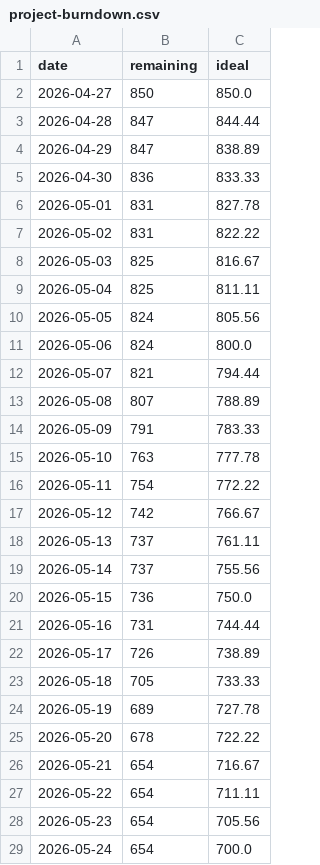
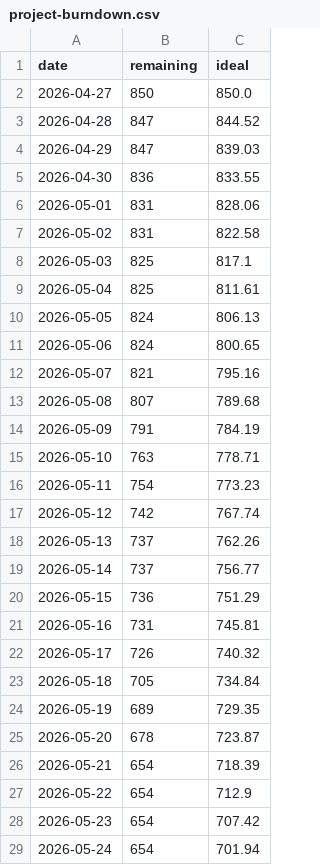
Before and after one commit to COS301-SE-2026/Cybersecurity-Awareness-Training-Platform, a CSV file: docs/burndown/project-burndown.csv, drawn as a sheet; only a part is shown; the diff covers the shown part only.

```diff
--- a/docs/burndown/project-burndown.csv
+++ b/docs/burndown/project-burndown.csv
@@ -2,28 +2,28 @@ date,remaining,ideal
 2026-04-27,850,850.0
-2026-04-28,847,844.44
-2026-04-29,847,838.89
-2026-04-30,836,833.33
-2026-05-01,831,827.78
-2026-05-02,831,822.22
-2026-05-03,825,816.67
-2026-05-04,825,811.11
-2026-05-05,824,805.56
-2026-05-06,824,800.0
-2026-05-07,821,794.44
-2026-05-08,807,788.89
-2026-05-09,791,783.33
-2026-05-10,763,777.78
-2026-05-11,754,772.22
-2026-05-12,742,766.67
-2026-05-13,737,761.11
-2026-05-14,737,755.56
-2026-05-15,736,750.0
-2026-05-16,731,744.44
-2026-05-17,726,738.89
-2026-05-18,705,733.33
-2026-05-19,689,727.78
-2026-05-20,678,722.22
-2026-05-21,654,716.67
-2026-05-22,654,711.11
-2026-05-23,654,705.56
-2026-05-24,654,700.0
+2026-04-28,847,844.52
+2026-04-29,847,839.03
+2026-04-30,836,833.55
+2026-05-01,831,828.06
+2026-05-02,831,822.58
+2026-05-03,825,817.1
+2026-05-04,825,811.61
+2026-05-05,824,806.13
+2026-05-06,824,800.65
+2026-05-07,821,795.16
+2026-05-08,807,789.68
+2026-05-09,791,784.19
+2026-05-10,763,778.71
+2026-05-11,754,773.23
+2026-05-12,742,767.74
+2026-05-13,737,762.26
+2026-05-14,737,756.77
+2026-05-15,736,751.29
+2026-05-16,731,745.81
+2026-05-17,726,740.32
+2026-05-18,705,734.84
+2026-05-19,689,729.35
+2026-05-20,678,723.87
+2026-05-21,654,718.39
+2026-05-22,654,712.9
+2026-05-23,654,707.42
+2026-05-24,654,701.94
```
Also changed, not shown: 2 added rows and 126 edited cells elsewhere in this file, 12 other files.
